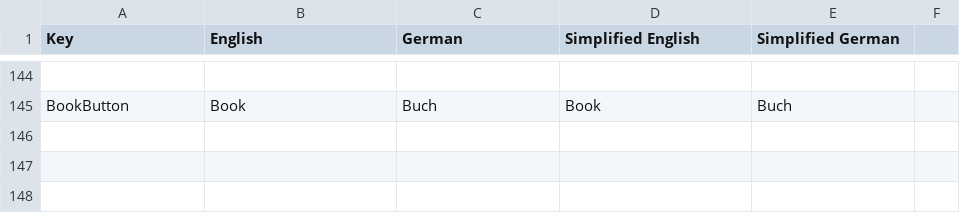
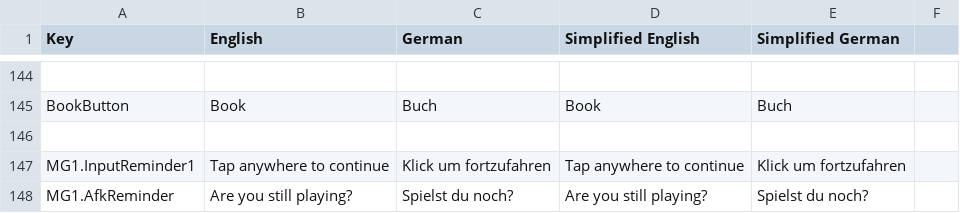
Before and after one commit to JeldrikGaal/SLM, a CSV file: Assets/SimpleLocalization/Resources/Localization/MG 1.csv, drawn as a sheet; only a part is shown, gaps mark what is left out; the diff names each change by its address in the sheet, - before the commit and + after, or states it on an @@ line.

Commit message:
Minor visual fixxes, reminder popups localized and fixxed

```diff
--- a/Assets/SimpleLocalization/Resources/Localization/MG 1.csv
+++ b/Assets/SimpleLocalization/Resources/Localization/MG 1.csv
+row 146: (empty)
+row 147: MG1.InputReminder1 | Tap anywhere to continue | Klick um fortzufahren | Tap anywhere to continue | Klick um fortzufahren
+row 148: MG1.AfkReminder | Are you still playing? | Spielst du noch? | Are you still playing? | Spielst du noch?
```
Also changed, not shown: 9 other files.
